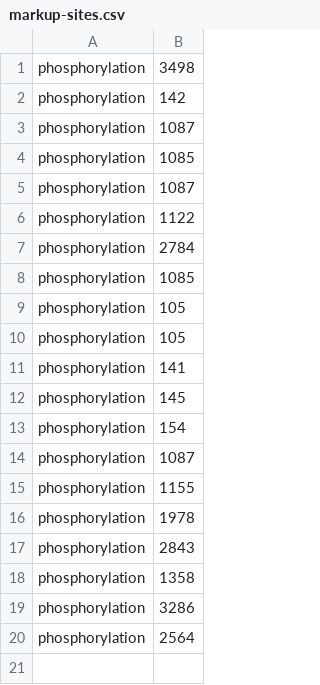
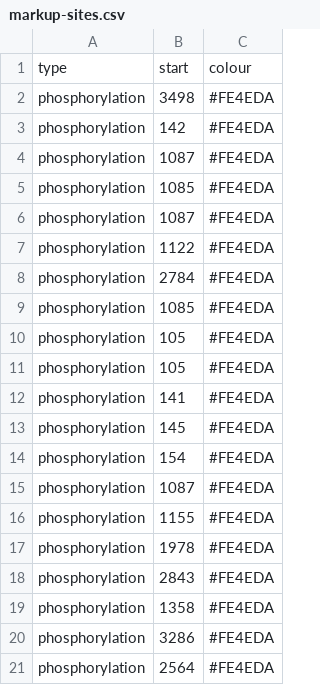
Before and after one commit to ChildrensMedicalResearchInstitute/ptm-visquant, a CSV file: static/markup-sites.csv, drawn as a sheet; addresses are those after the commit; the diff names each change by its address in the sheet, - before the commit and + after, or states it on an @@ line.

```diff
--- a/static/markup-sites.csv
+++ b/static/markup-sites.csv
+column C, rows 2-21: all #FE4EDA
+row 1: type | start | colour
```
Also changed, not shown: 7 other files.
